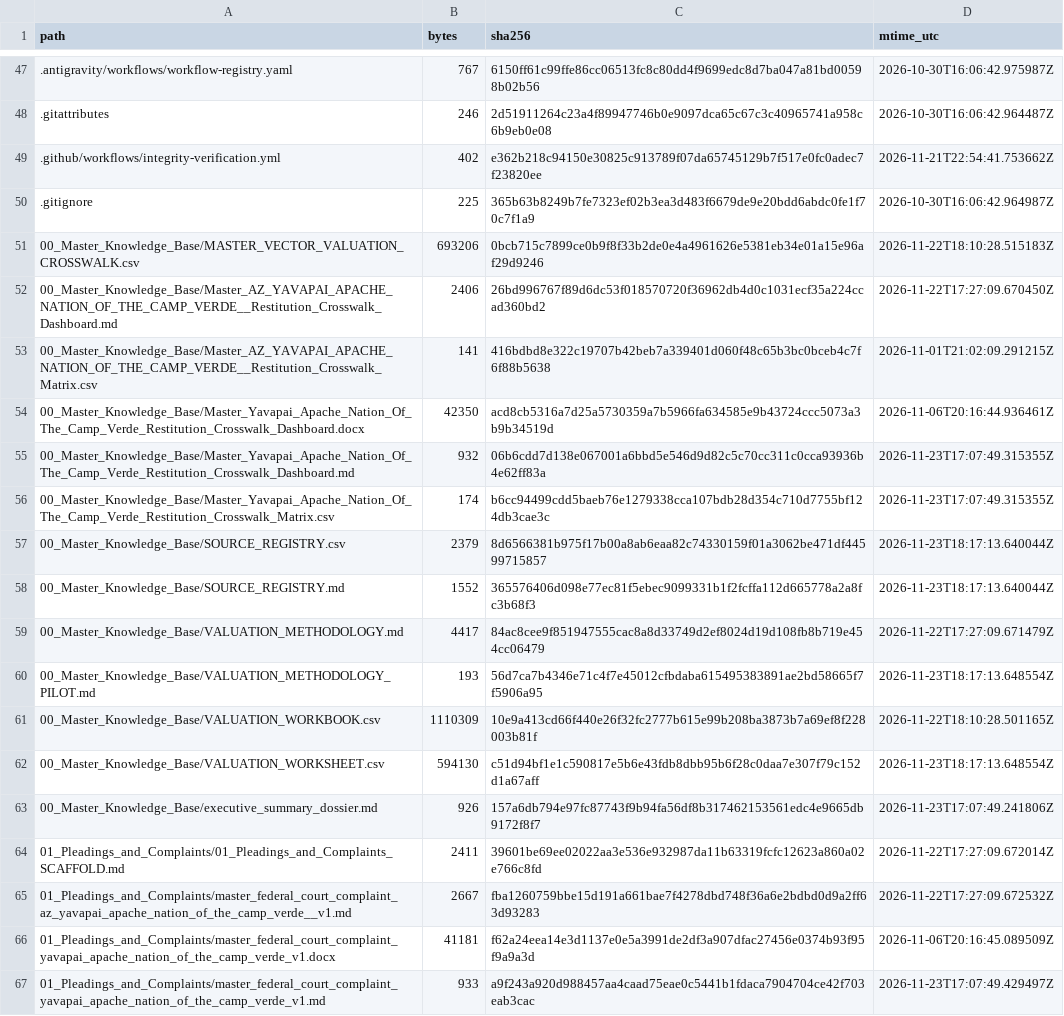
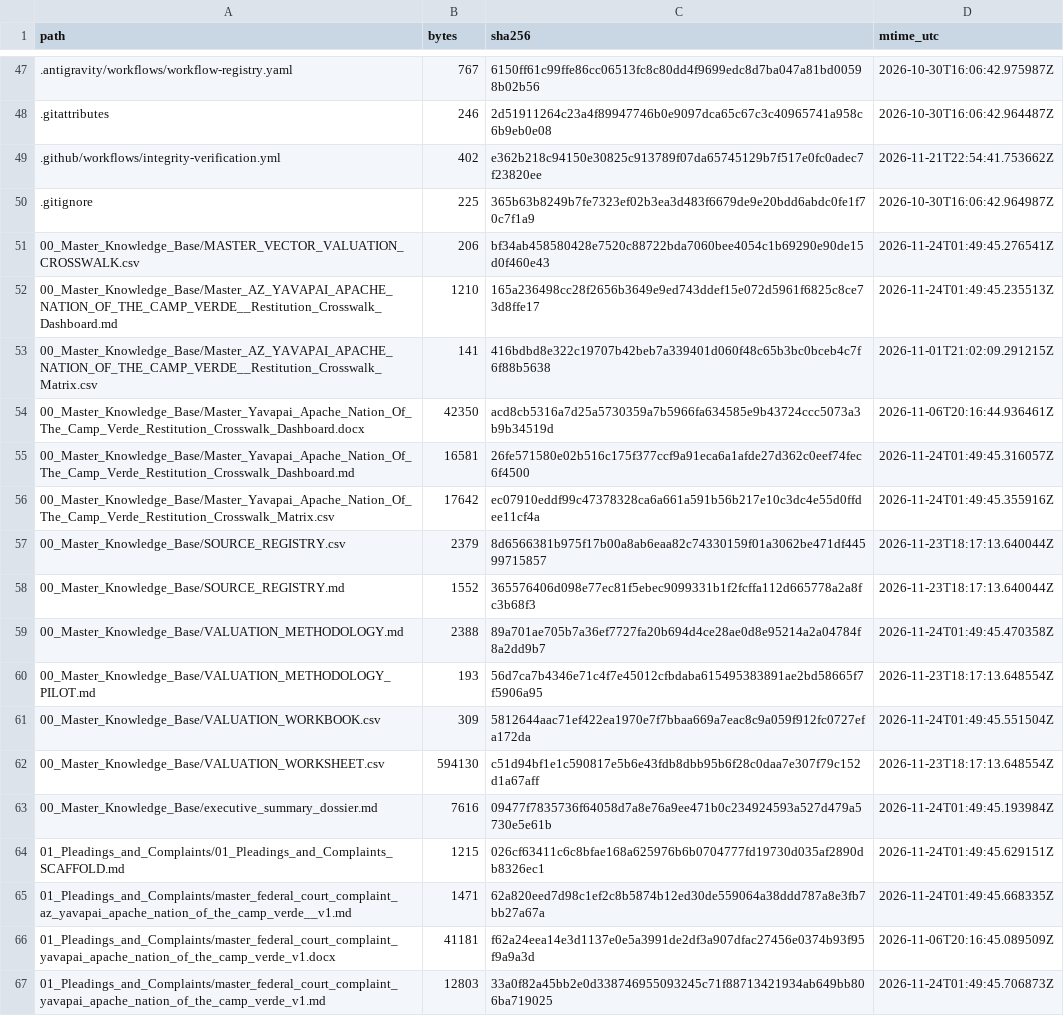
Before and after one commit to GlobalRestitutionAlliance/turtle-island-us-az-yavapai-apache-nation-of-the-camp-verde--master-litigation, a CSV file: 99_Archives_and_Manifests/MANIFEST_SHA256.csv, drawn as a sheet; only a part is shown, gaps mark what is left out; the diff covers the shown part only.

```diff
--- a/99_Archives_and_Manifests/MANIFEST_SHA256.csv
+++ b/99_Archives_and_Manifests/MANIFEST_SHA256.csv
@@ -50,18 +50,18 @@ path,bytes,sha256,mtime_utc
 .gitignore,225,365b63b8249b7fe7323ef02b3ea3d483f6679de9e20bdd6abdc0fe1f70c7f1a9,2026-10-30T16:06:42.964987Z
-00_Master_Knowledge_Base/MASTER_VECTOR_VALUATION_CROSSWALK.csv,693206,0bcb715c7899ce0b9f8f33b2de0e4a4961626e5381eb34e01a15e96af29d9246,2026-11-22T18:10:28.515183Z
-00_Master_Knowledge_Base/Master_AZ_YAVAPAI_APACHE_NATION_OF_THE_CAMP_VERDE__Restitution_Crosswalk_Dashboard.md,2406,26bd996767f89d6dc53f018570720f36962db4d0c1031ecf35a224ccad360bd2,2026-11-22T17:27:09.670450Z
+00_Master_Knowledge_Base/MASTER_VECTOR_VALUATION_CROSSWALK.csv,206,bf34ab458580428e7520c88722bda7060bee4054c1b69290e90de15d0f460e43,2026-11-24T01:49:45.276541Z
+00_Master_Knowledge_Base/Master_AZ_YAVAPAI_APACHE_NATION_OF_THE_CAMP_VERDE__Restitution_Crosswalk_Dashboard.md,1210,165a236498cc28f2656b3649e9ed743ddef15e072d5961f6825c8ce73d8ffe17,2026-11-24T01:49:45.235513Z
 00_Master_Knowledge_Base/Master_AZ_YAVAPAI_APACHE_NATION_OF_THE_CAMP_VERDE__Restitution_Crosswalk_Matrix.csv,141,416bdbd8e322c19707b42beb7a339401d060f48c65b3bc0bceb4c7f6f88b5638,2026-11-01T21:02:09.291215Z
 00_Master_Knowledge_Base/Master_Yavapai_Apache_Nation_Of_The_Camp_Verde_Restitution_Crosswalk_Dashboard.docx,42350,acd8cb5316a7d25a5730359a7b5966fa634585e9b43724ccc5073a3b9b34519d,2026-11-06T20:16:44.936461Z
-00_Master_Knowledge_Base/Master_Yavapai_Apache_Nation_Of_The_Camp_Verde_Restitution_Crosswalk_Dashboard.md,932,06b6cdd7d138e067001a6bbd5e546d9d82c5c70cc311c0cca93936b4e62ff83a,2026-11-23T17:07:49.315355Z
-00_Master_Knowledge_Base/Master_Yavapai_Apache_Nation_Of_The_Camp_Verde_Restitution_Crosswalk_Matrix.csv,174,b6cc94499cdd5baeb76e1279338cca107bdb28d354c710d7755bf124db3cae3c,2026-11-23T17:07:49.315355Z
+00_Master_Knowledge_Base/Master_Yavapai_Apache_Nation_Of_The_Camp_Verde_Restitution_Crosswalk_Dashboard.md,16581,26fe571580e02b516c175f377ccf9a91eca6a1afde27d362c0eef74fec6f4500,2026-11-24T01:49:45.316057Z
+00_Master_Knowledge_Base/Master_Yavapai_Apache_Nation_Of_The_Camp_Verde_Restitution_Crosswalk_Matrix.csv,17642,ec07910eddf99c47378328ca6a661a591b56b217e10c3dc4e55d0ffdee11cf4a,2026-11-24T01:49:45.355916Z
 00_Master_Knowledge_Base/SOURCE_REGISTRY.csv,2379,8d6566381b975f17b00a8ab6eaa82c74330159f01a3062be471df44599715857,2026-11-23T18:17:13.640044Z
 00_Master_Knowledge_Base/SOURCE_REGISTRY.md,1552,365576406d098e77ec81f5ebec9099331b1f2fcffa112d665778a2a8fc3b68f3,2026-11-23T18:17:13.640044Z
-00_Master_Knowledge_Base/VALUATION_METHODOLOGY.md,4417,84ac8cee9f851947555cac8a8d33749d2ef8024d19d108fb8b719e454cc06479,2026-11-22T17:27:09.671479Z
+00_Master_Knowledge_Base/VALUATION_METHODOLOGY.md,2388,89a701ae705b7a36ef7727fa20b694d4ce28ae0d8e95214a2a04784f8a2dd9b7,2026-11-24T01:49:45.470358Z
 00_Master_Knowledge_Base/VALUATION_METHODOLOGY_PILOT.md,193,56d7ca7b4346e71c4f7e45012cfbdaba615495383891ae2bd58665f7f5906a95,2026-11-23T18:17:13.648554Z
-00_Master_Knowledge_Base/VALUATION_WORKBOOK.csv,1110309,10e9a413cd66f440e26f32fc2777b615e99b208ba3873b7a69ef8f228003b81f,2026-11-22T18:10:28.501165Z
+00_Master_Knowledge_Base/VALUATION_WORKBOOK.csv,309,5812644aac71ef422ea1970e7f7bbaa669a7eac8c9a059f912fc0727efa172da,2026-11-24T01:49:45.551504Z
 00_Master_Knowledge_Base/VALUATION_WORKSHEET.csv,594130,c51d94bf1e1c590817e5b6e43fdb8dbb95b6f28c0daa7e307f79c152d1a67aff,2026-11-23T18:17:13.648554Z
-00_Master_Knowledge_Base/executive_summary_dossier.md,926,157a6db794e97fc87743f9b94fa56df8b317462153561edc4e9665db9172f8f7,2026-11-23T17:07:49.241806Z
-01_Pleadings_and_Complaints/01_Pleadings_and_Complaints_SCAFFOLD.md,2411,39601be69ee02022aa3e536e932987da11b63319fcfc12623a860a02e766c8fd,2026-11-22T17:27:09.672014Z
-01_Pleadings_and_Complaints/master_federal_court_complaint_az_yavapai_apache_nation_of_the_camp_verde__v1.md,2667,fba1260759bbe15d191a661bae7f4278dbd748f36a6e2bdbd0d9a2ff63d93283,2026-11-22T17:27:09.672532Z
+00_Master_Knowledge_Base/executive_summary_dossier.md,7616,09477f7835736f64058d7a8e76a9ee471b0c234924593a527d479a5730e5e61b,2026-11-24T01:49:45.193984Z
+01_Pleadings_and_Complaints/01_Pleadings_and_Complaints_SCAFFOLD.md,1215,026cf63411c6c8bfae168a625976b6b0704777fd19730d035af2890db8326ec1,2026-11-24T01:49:45.629151Z
+01_Pleadings_and_Complaints/master_federal_court_complaint_az_yavapai_apache_nation_of_the_camp_verde__v1.md,1471,62a820eed7d98c1ef2c8b5874b12ed30de559064a38ddd787a8e3fb7bb27a67a,2026-11-24T01:49:45.668335Z
 01_Pleadings_and_Complaints/master_federal_court_complaint_yavapai_apache_nation_of_the_camp_verde_v1.docx,41181,f62a24eea14e3d1137e0e5a3991de2df3a907dfac27456e0374b93f95f9a9a3d,2026-11-06T20:16:45.089509Z
-01_Pleadings_and_Complaints/master_federal_court_complaint_yavapai_apache_nation_of_the_camp_verde_v1.md,933,a9f243a920d988457aa4caad75eae0c5441b1fdaca7904704ce42f703eab3cac,2026-11-23T17:07:49.429497Z
+01_Pleadings_and_Complaints/master_federal_court_complaint_yavapai_apache_nation_of_the_camp_verde_v1.md,12803,33a0f82a45bb2e0d338746955093245c71f88713421934ab649bb806ba719025,2026-11-24T01:49:45.706873Z
```
Also changed, not shown: 80 edited cells elsewhere in this file, 37 other files.
